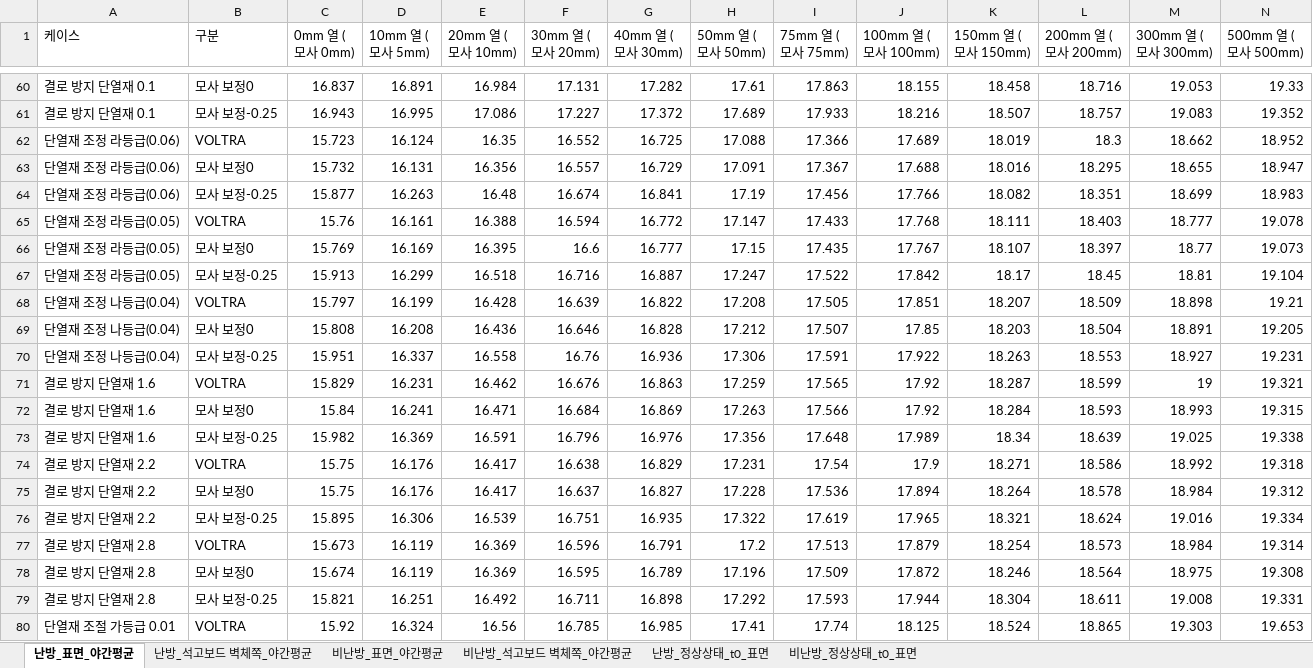
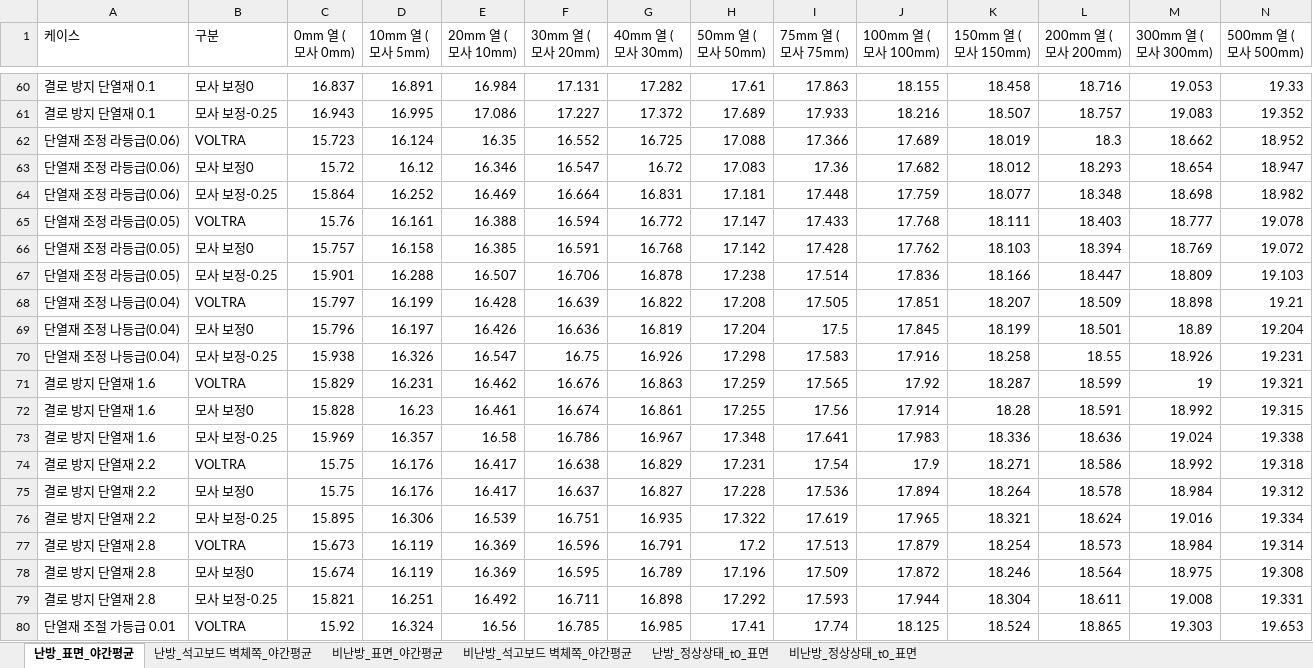
Before and after one commit to seoyoon-sy/seoyoon, an Excel workbook: results/surface_temp_absolute.xlsx, sheet 난방_표면_야간평균, drawn as a sheet; only a part is shown, gaps mark what is left out; values as stored, in another font and other column widths than the file's, no borders; removed rows and columns are numbered as before the commit, all else as after; the diff covers the shown part only; the diff names each change by its address in the sheet, - before the commit and + after, or states it on an @@ line.

```diff
--- a/results/surface_temp_absolute.xlsx (sheet 난방_표면_야간평균)
+++ b/results/surface_temp_absolute.xlsx (sheet 난방_표면_야간평균)
-row 63: 단열재 조정 라등급(0.06) | 모사 보정0 | 15.732 | 16.131 | 16.356 | 16.557 | 16.729 | 17.091 | 17.367 | 17.688 | 18.016 | 18.295 | 18.655 | 18.947
-row 64: 단열재 조정 라등급(0.06) | 모사 보정-0.25 | 15.877 | 16.263 | 16.48 | 16.674 | 16.841 | 17.19 | 17.456 | 17.766 | 18.082 | 18.351 | 18.699 | 18.983
+row 63: 단열재 조정 라등급(0.06) | 모사 보정0 | 15.72 | 16.12 | 16.346 | 16.547 | 16.72 | 17.083 | 17.36 | 17.682 | 18.012 | 18.293 | 18.654 | 18.947
+row 64: 단열재 조정 라등급(0.06) | 모사 보정-0.25 | 15.864 | 16.252 | 16.469 | 16.664 | 16.831 | 17.181 | 17.448 | 17.759 | 18.077 | 18.348 | 18.698 | 18.982
-row 66: 단열재 조정 라등급(0.05) | 모사 보정0 | 15.769 | 16.169 | 16.395 | 16.6 | 16.777 | 17.15 | 17.435 | 17.767 | 18.107 | 18.397 | 18.77 | 19.073
-row 67: 단열재 조정 라등급(0.05) | 모사 보정-0.25 | 15.913 | 16.299 | 16.518 | 16.716 | 16.887 | 17.247 | 17.522 | 17.842 | 18.17 | 18.45 | 18.81 | 19.104
+row 66: 단열재 조정 라등급(0.05) | 모사 보정0 | 15.757 | 16.158 | 16.385 | 16.591 | 16.768 | 17.142 | 17.428 | 17.762 | 18.103 | 18.394 | 18.769 | 19.072
+row 67: 단열재 조정 라등급(0.05) | 모사 보정-0.25 | 15.901 | 16.288 | 16.507 | 16.706 | 16.878 | 17.238 | 17.514 | 17.836 | 18.166 | 18.447 | 18.809 | 19.103
-row 69: 단열재 조정 나등급(0.04) | 모사 보정0 | 15.808 | 16.208 | 16.436 | 16.646 | 16.828 | 17.212 | 17.507 | 17.85 | 18.203 | 18.504 | 18.891 | 19.205
-row 70: 단열재 조정 나등급(0.04) | 모사 보정-0.25 | 15.951 | 16.337 | 16.558 | 16.76 | 16.936 | 17.306 | 17.591 | 17.922 | 18.263 | 18.553 | 18.927 | 19.231
+row 69: 단열재 조정 나등급(0.04) | 모사 보정0 | 15.796 | 16.197 | 16.426 | 16.636 | 16.819 | 17.204 | 17.5 | 17.845 | 18.199 | 18.501 | 18.89 | 19.204
+row 70: 단열재 조정 나등급(0.04) | 모사 보정-0.25 | 15.938 | 16.326 | 16.547 | 16.75 | 16.926 | 17.298 | 17.583 | 17.916 | 18.258 | 18.55 | 18.926 | 19.231
-row 72: 결로 방지 단열재 1.6 | 모사 보정0 | 15.84 | 16.241 | 16.471 | 16.684 | 16.869 | 17.263 | 17.566 | 17.92 | 18.284 | 18.593 | 18.993 | 19.315
-row 73: 결로 방지 단열재 1.6 | 모사 보정-0.25 | 15.982 | 16.369 | 16.591 | 16.796 | 16.976 | 17.356 | 17.648 | 17.989 | 18.34 | 18.639 | 19.025 | 19.338
+row 72: 결로 방지 단열재 1.6 | 모사 보정0 | 15.828 | 16.23 | 16.461 | 16.674 | 16.861 | 17.255 | 17.56 | 17.914 | 18.28 | 18.591 | 18.992 | 19.315
+row 73: 결로 방지 단열재 1.6 | 모사 보정-0.25 | 15.969 | 16.357 | 16.58 | 16.786 | 16.967 | 17.348 | 17.641 | 17.983 | 18.336 | 18.636 | 19.024 | 19.338
```
Also changed, not shown: 8 added rows and 8 removed rows elsewhere in this sheet, sheet 난방_석고보드 벽체쪽_야간평균, sheet 비난방_석고보드 벽체쪽_야간평균, sheet 비난방_표면_야간평균, 18 other files.
